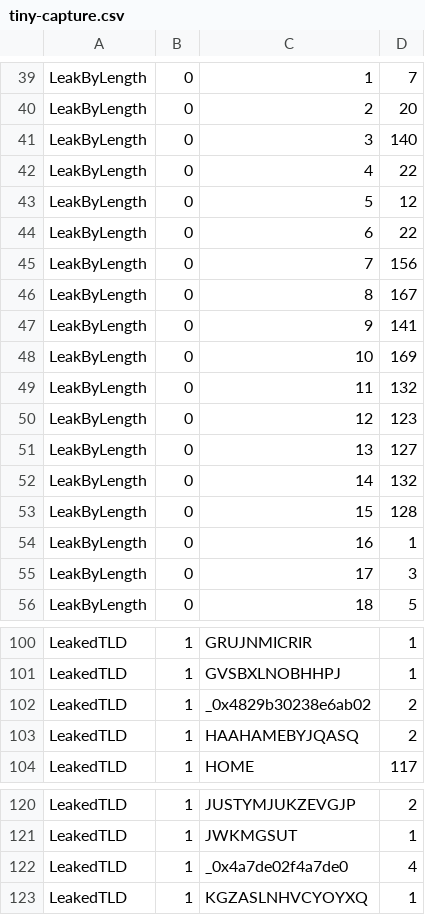
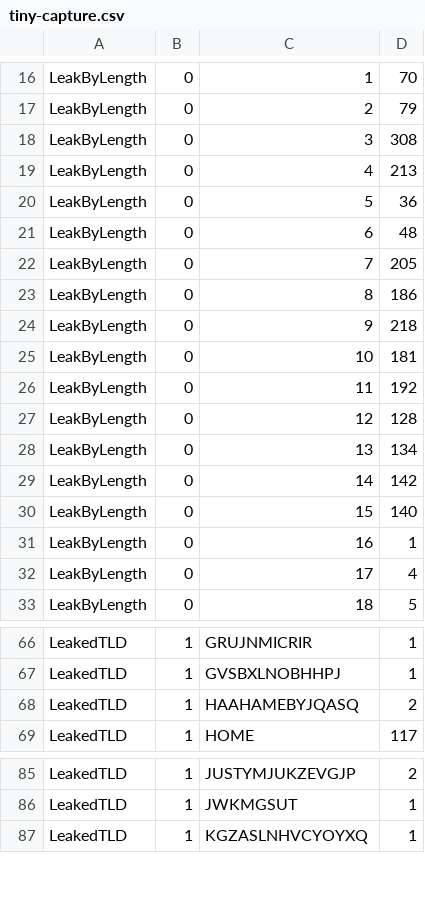
Before and after one commit to private-octopus/ithitools, a CSV file: data/tiny-capture.csv, drawn as a sheet; only a part is shown, gaps mark what is left out; addresses are those after the commit; the diff covers the shown part only; the diff names each change by its address in the sheet, - before the commit and + after, or states it on an @@ line.

```diff
--- a/data/tiny-capture.csv
+++ b/data/tiny-capture.csv
-D16: 7
+D16: 70
-D17: 20
+D17: 79
-D18: 140
+D18: 308
-D19: 22
+D19: 213
-D20: 12
+D20: 36
-D21: 22
+D21: 48
-D22: 156
+D22: 205
-D23: 167
+D23: 186
-D24: 141
+D24: 218
-D25: 169
+D25: 181
-D26: 132
+D26: 192
-D27: 123
+D27: 128
-D28: 127
+D28: 134
-D29: 132
+D29: 142
-D30: 128
+D30: 140
-D32: 3
+D32: 4
@@ row 102 moved to row 151: LeakedTLD @@
@@ row 122 moved to row 152: LeakedTLD @@
```
Also changed, not shown: 45 moved rows and 2 edited cells elsewhere in this file, 9 other files.
